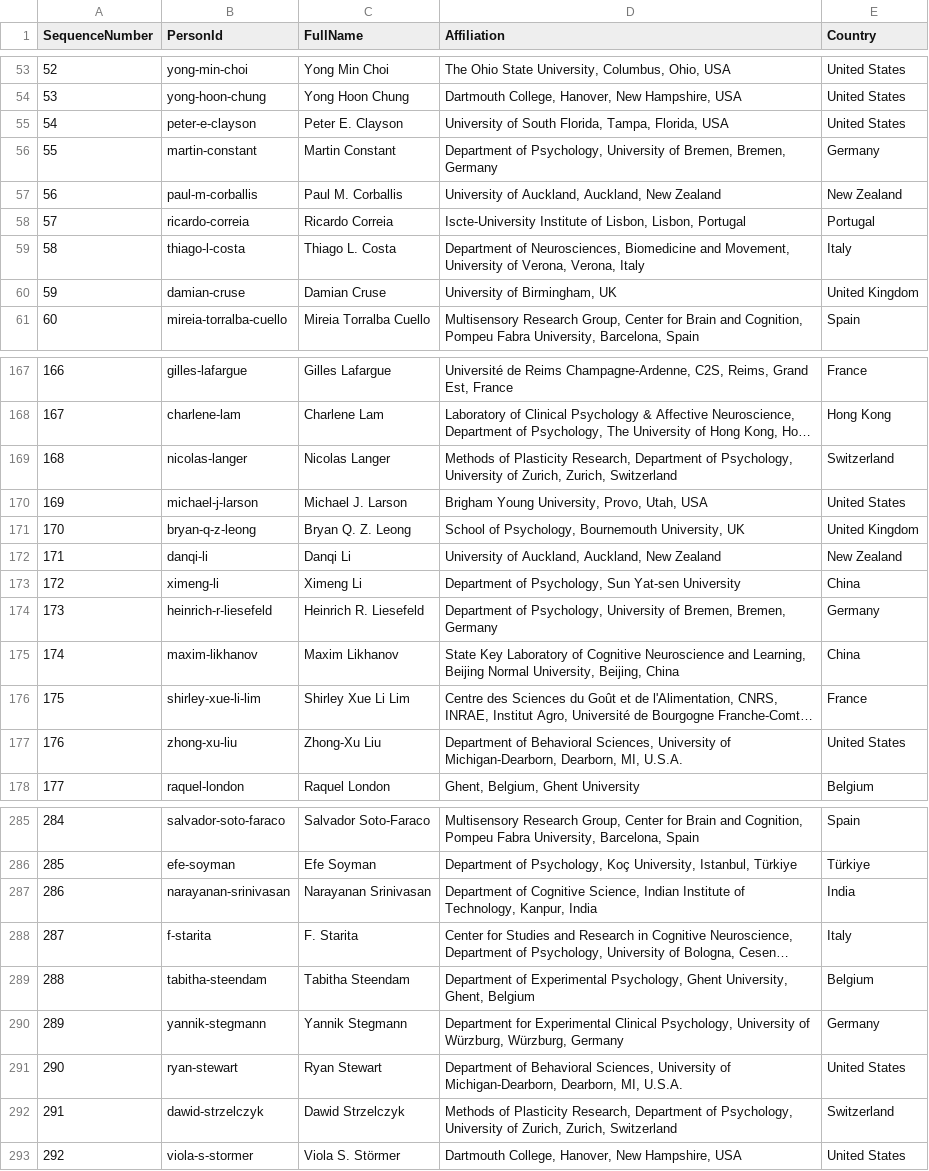
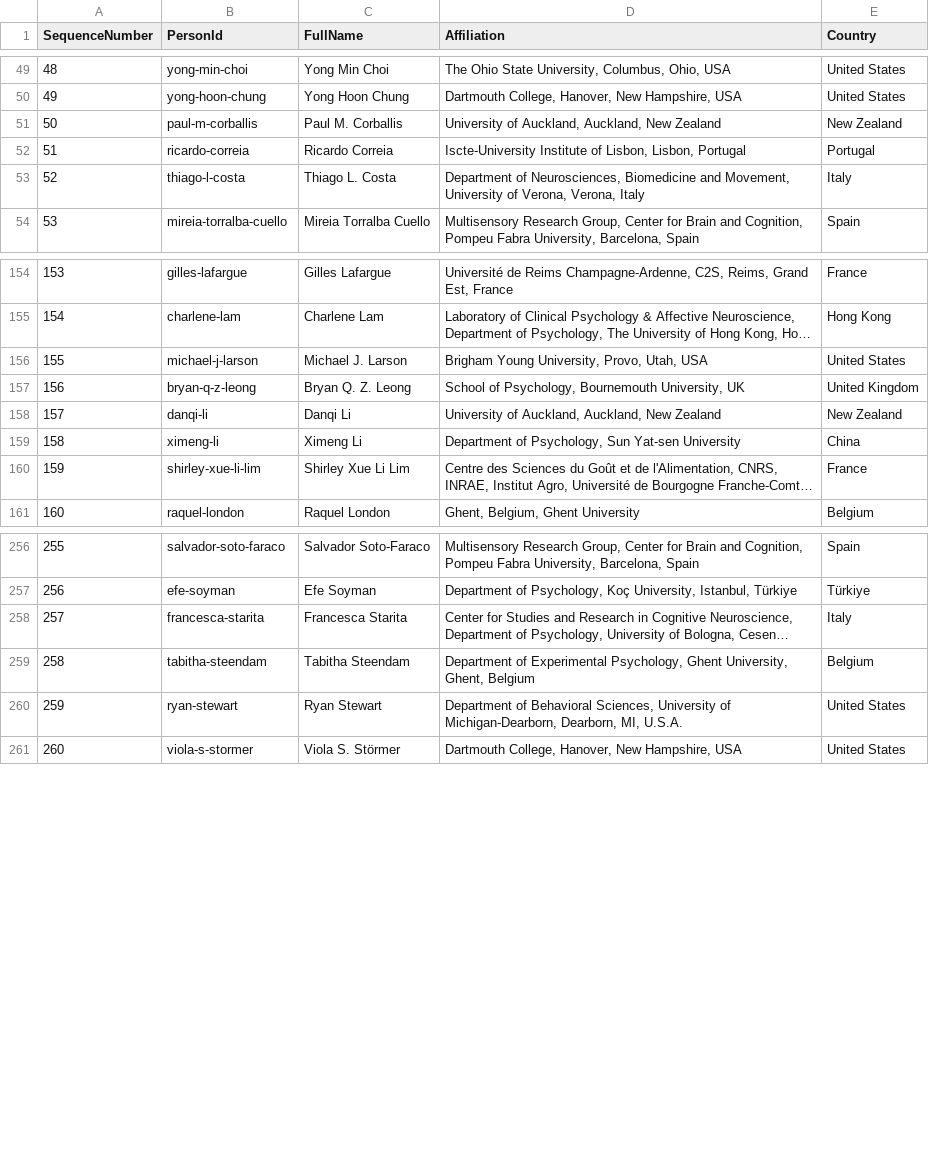
Before and after one commit to eegmanylabs/eegmanylabs-org, a TSV file: data/members.tsv, drawn as a sheet; only a part is shown, gaps mark what is left out; long unchanged cells end in …; removed rows and columns are numbered as before the commit, all else as after; the diff covers the shown part only; the diff names each change by its address in the sheet, - before the commit and + after, or states it on an @@ line.

Commit message:
Refresh Members list and remove Core Team duplicates

```diff
--- a/data/members.tsv
+++ b/data/members.tsv
@@ column A (SequenceNumber) renumbered from row 2 down @@
-row 55: 54 | peter-e-clayson | Peter E. Clayson | University of South Florida, Tampa, Florida, USA | United States
-row 56: 55 | martin-constant | Martin Constant | Department of Psychology, University of Bremen, Bremen, Germany | Germany
-row 60: 59 | damian-cruse | Damian Cruse | University of Birmingham, UK | United Kingdom
-row 169: 168 | nicolas-langer | Nicolas Langer | Methods of Plasticity Research, Department of Psychology, University of Zurich, Zurich, Switzerland | Switzerland
-row 174: 173 | heinrich-r-liesefeld | Heinrich R. Liesefeld | Department of Psychology, University of Bremen, Bremen, Germany | Germany
-row 175: 174 | maxim-likhanov | Maxim Likhanov | State Key Laboratory of Cognitive Neuroscience and Learning, Beijing Normal University, Beijing, China | China
-row 177: 176 | zhong-xu-liu | Zhong-Xu Liu | Department of Behavioral Sciences, University of Michigan-Dearborn, Dearborn, MI, U.S.A. | United States
-row 287: 286 | narayanan-srinivasan | Narayanan Srinivasan | Department of Cognitive Science, Indian Institute of Technology, Kanpur, India | India
-B258 (PersonId): f-starita
+B258 (PersonId): francesca-starita
-C258 (FullName): F. Starita
+C258 (FullName): Francesca Starita
-row 290: 289 | yannik-stegmann | Yannik Stegmann | Department for Experimental Clinical Psychology, University of Würzburg, Würzburg, Germany | Germany
-row 292: 291 | dawid-strzelczyk | Dawid Strzelczyk | Methods of Plasticity Research, Department of Psychology, University of Zurich, Zurich, Switzerland | Switzerland
```
Also changed, not shown: 26 removed rows elsewhere in this file, 1 other file.
